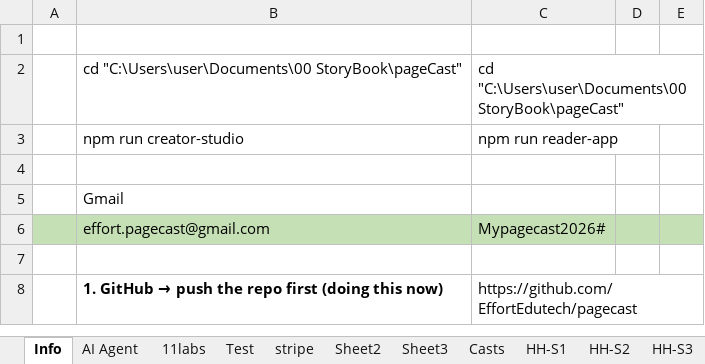
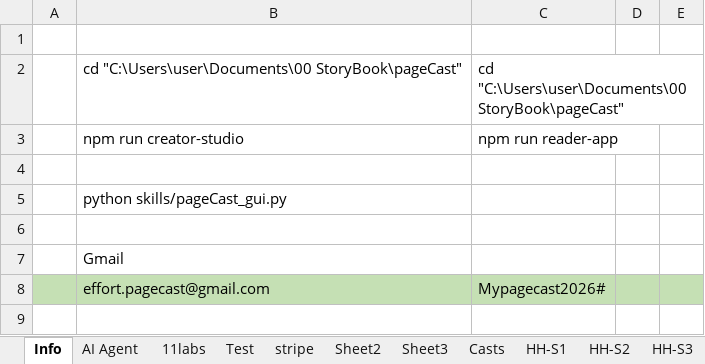
Before and after one commit to EffortEdutech/pagecast, an Excel workbook: docs/pageCast info FINAL.xlsx, sheet Info, drawn as a sheet; only a part is shown; the shorter side is filled out with more unchanged rows; values as stored, in another font and other column widths than the file's, no borders; the diff names each change by its address in the sheet, - before the commit and + after, or states it on an @@ line.

```diff
--- a/docs/pageCast info FINAL.xlsx (sheet Info)
+++ b/docs/pageCast info FINAL.xlsx (sheet Info)
+row 5:  | python skills/pageCast_gui.py
+row 6: (empty)
```
Also changed, not shown: sheet AI Agent, 27 other files.
